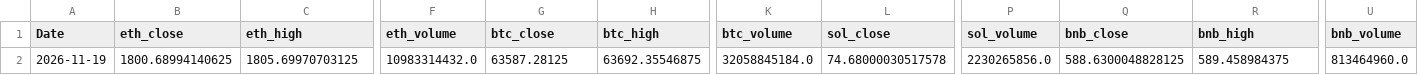
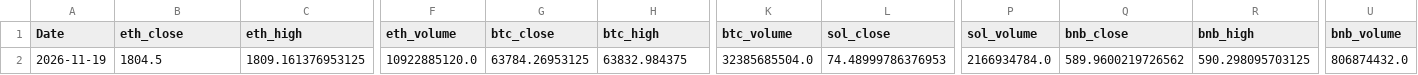
Before and after one commit to wscha231/eth-dashboard, a CSV file: lake/gold/eth_provisional_daily.csv, drawn as a sheet; only a part is shown, gaps mark what is left out; the diff covers the shown part only; the diff names each change by its address in the sheet, - before the commit and + after, or states it on an @@ line.

Commit message:
chore(data): refresh sources and settle retired forecasts

```diff
--- a/lake/gold/eth_provisional_daily.csv
+++ b/lake/gold/eth_provisional_daily.csv
-B2 (eth_close): 1800.68994140625
+B2 (eth_close): 1804.5
-C2 (eth_high): 1805.69970703125
+C2 (eth_high): 1809.161376953125
-F2 (eth_volume): 10983314432.0
+F2 (eth_volume): 10922885120.0
-G2 (btc_close): 63587.28125
+G2 (btc_close): 63784.26953125
-H2 (btc_high): 63692.35546875
+H2 (btc_high): 63832.984375
-K2 (btc_volume): 32058845184.0
+K2 (btc_volume): 32385685504.0
-L2 (sol_close): 74.68000030517578
+L2 (sol_close): 74.48999786376953
-P2 (sol_volume): 2230265856.0
+P2 (sol_volume): 2166934784.0
-Q2 (bnb_close): 588.6300048828125
+Q2 (bnb_close): 589.9600219726562
-R2 (bnb_high): 589.458984375
+R2 (bnb_high): 590.298095703125
-U2 (bnb_volume): 813464960.0
+U2 (bnb_volume): 806874432.0
```
Also changed, not shown: 69 edited cells elsewhere in this file, lake/reports/collector_source_status.csv, 19 other files.
